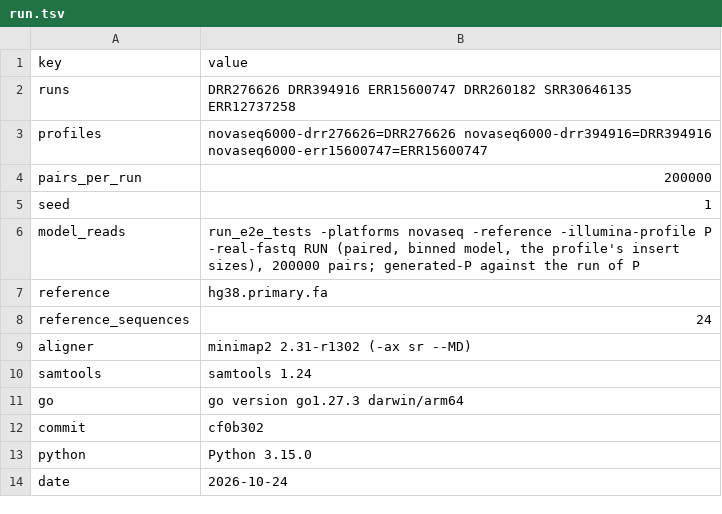
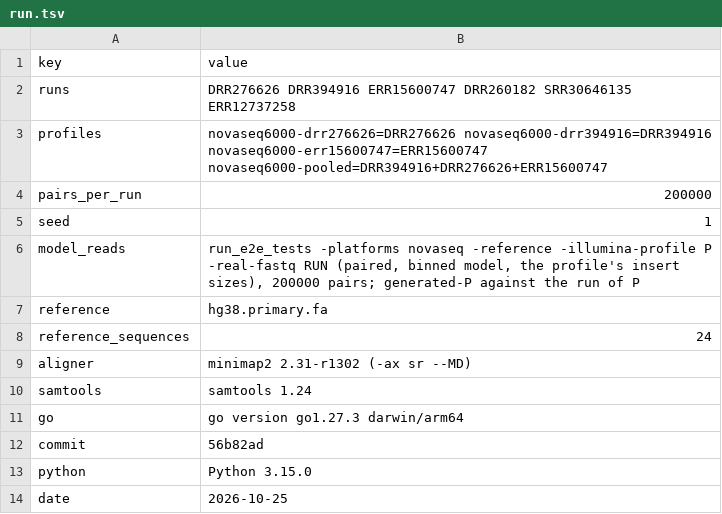
Before and after one commit to scttfrdmn/phantom-science, a TSV file: scripts/acceptance/calibrate/illumina/results/heldout/run.tsv, drawn as a sheet.

Commit message:
chore: held-out evaluation of the pooled NovaSeq profile (#36)
illumina_heldout.sh with novaseq6000-pooled in PROFILES (the default
now): against the three never-fitted runs the pooled profile's medians
are read-1 quality 0.568, read-2 quality 0.590, pair 0.615, against
0.606 / 0.627 / 0.648 for the default novaseq6000-drr394916 and higher
for the other single-run profiles; single-run numbers reproduce the
previous run exactly. Adds profile_spread.tsv, the pooled profile test
and package documentation.

```diff
--- a/scripts/acceptance/calibrate/illumina/results/heldout/run.tsv
+++ b/scripts/acceptance/calibrate/illumina/results/heldout/run.tsv
@@ -2,3 +2,3 @@ key	value
 runs	DRR276626 DRR394916 ERR15600747 DRR260182 SRR30646135 ERR12737258
-profiles	novaseq6000-drr276626=DRR276626 novaseq6000-drr394916=DRR394916 novaseq6000-err15600747=ERR15600747
+profiles	novaseq6000-drr276626=DRR276626 novaseq6000-drr394916=DRR394916 novaseq6000-err15600747=ERR15600747 novaseq6000-pooled=DRR394916+DRR276626+ERR15600747
 pairs_per_run	200000
@@ -11,4 +11,4 @@ samtools	samtools 1.24
 go	go version go1.27.3 darwin/arm64
-commit	cf0b302
+commit	56b82ad
 python	Python 3.15.0
-date	2026-10-24
+date	2026-10-25
```
Also changed, not shown: scripts/acceptance/calibrate/illumina/results/heldout/calibration_stats.tsv, scripts/acceptance/calibrate/illumina/results/heldout/classifier_matrix.tsv, 22 other files.
